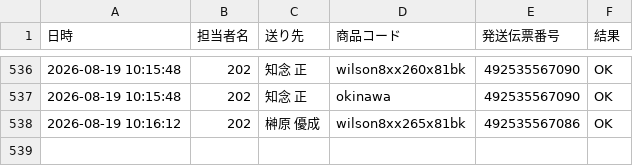
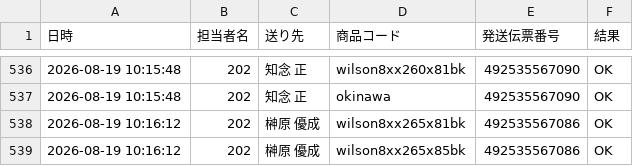
Before and after one commit to hirono-s1015/picking-app, a CSV file: logs/log_2026_08_202.csv, drawn as a sheet; only a part is shown, gaps mark what is left out; the diff names each change by its address in the sheet, - before the commit and + after, or states it on an @@ line.

Commit message:
[log] 492535567086 OK

```diff
--- a/logs/log_2026_08_202.csv
+++ b/logs/log_2026_08_202.csv
+row 539: 2026-08-19 10:16:12 | 202 | 榊原 優成 | wilson8xx265x85bk | 492535567086 | OK
```
